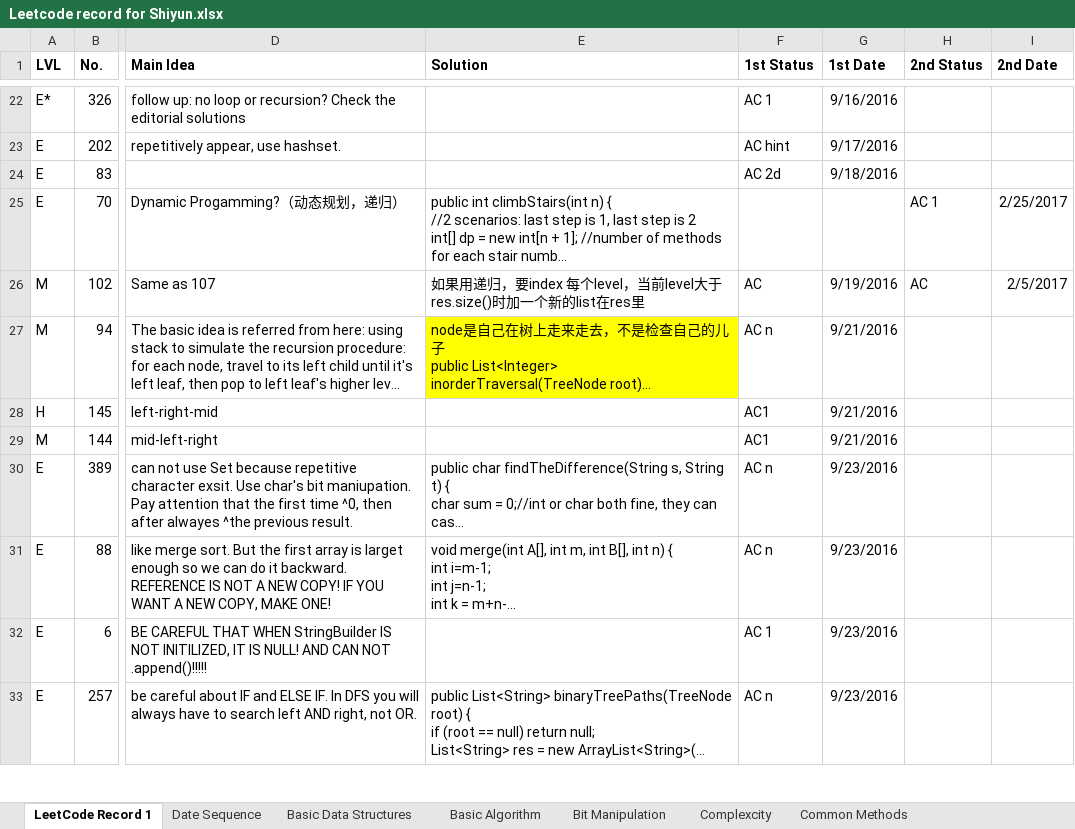
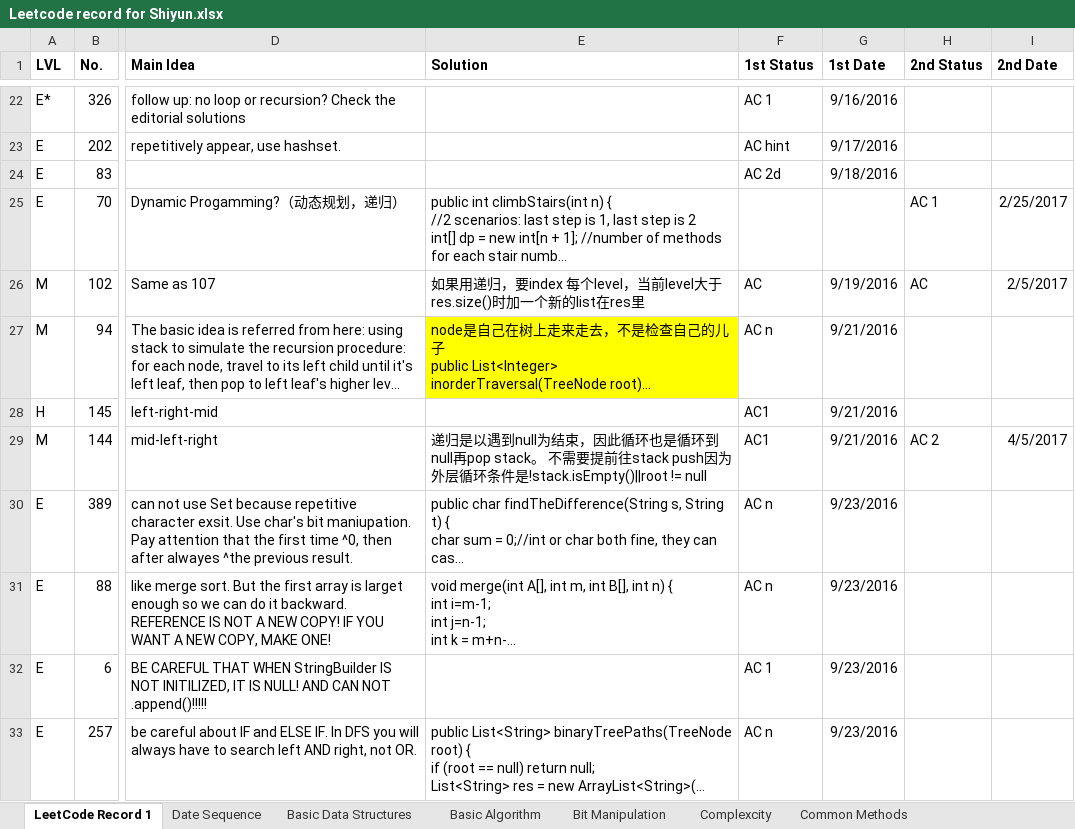
Before and after one commit to ShiyunHUANG/Leetcode, an Excel workbook: Leetcode record for Shiyun.xlsx, sheet LeetCode Record 1, drawn as a sheet; only a part is shown, gaps mark what is left out; long unchanged cells end in …; values as stored, in another font and other column widths than the file's, no borders; charts and pictures not drawn; the diff covers the shown part only; the diff names each change by its address in the sheet, - before the commit and + after, or states it on an @@ line.

```diff
--- a/Leetcode record for Shiyun.xlsx (sheet LeetCode Record 1)
+++ b/Leetcode record for Shiyun.xlsx (sheet LeetCode Record 1)
-E29 (Solution): (empty)
+E29 (Solution): 递归是以遇到null为结束，因此循环也是循环到null再pop stack。 不需要提前往stack push因为外层循环条件是!stack.isEmpty()||root != null
-H29 (2nd Status): (empty)
+H29 (2nd Status): AC 2
-I29 (2nd Date): (empty)
+I29 (2nd Date): 4/5/2017
```
Also changed, not shown: 27 edited cells and cell formats elsewhere in this sheet, sheet Bit Manipulation, sheet Common Methods, sheet Basic Data Structures, 18 other files.
